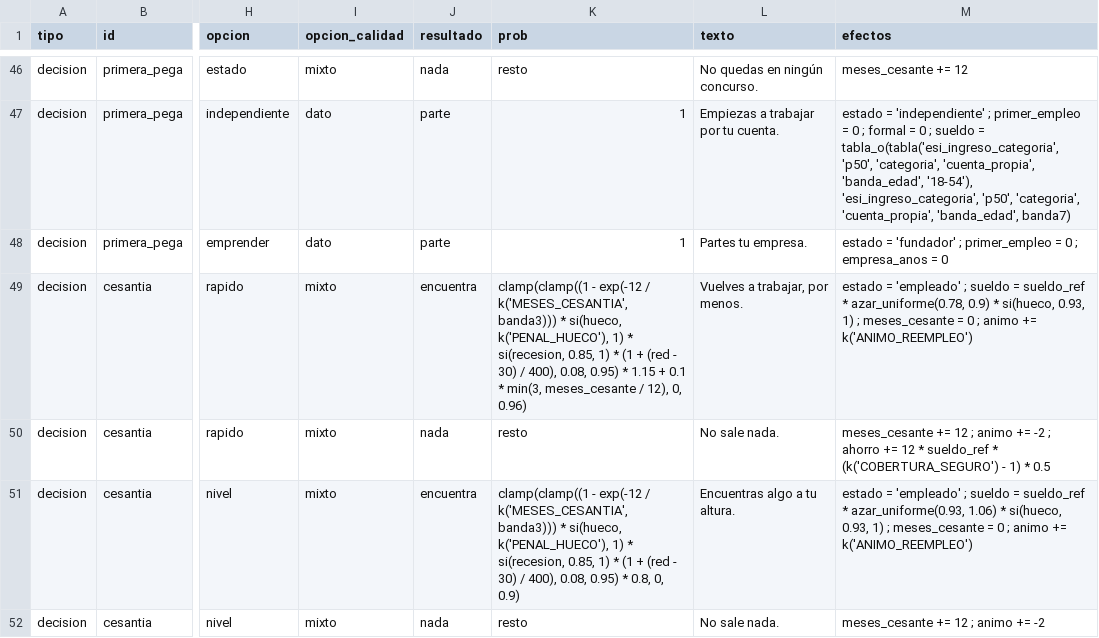
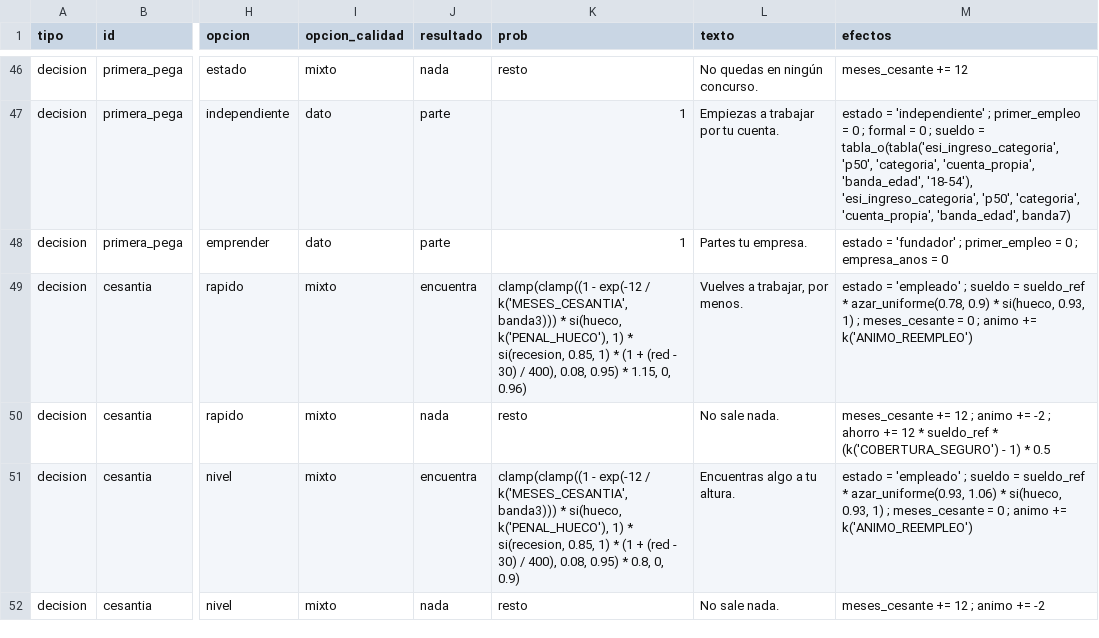
Before and after one commit to benitopalaciosm/biforkstrange, a CSV file: backend/simulador/catalogo_plano.csv, drawn as a sheet; only a part is shown, gaps mark what is left out; the diff names each change by its address in the sheet, - before the commit and + after, or states it on an @@ line.

```diff
--- a/backend/simulador/catalogo_plano.csv
+++ b/backend/simulador/catalogo_plano.csv
-K49 (prob): …0.95) * 1.15 + 0.1 * min(3, meses_cesante / 12), 0, 0.96)
+K49 (prob): …0.95) * 1.15, 0, 0.96)
```
Also changed, not shown: 3 other files.
